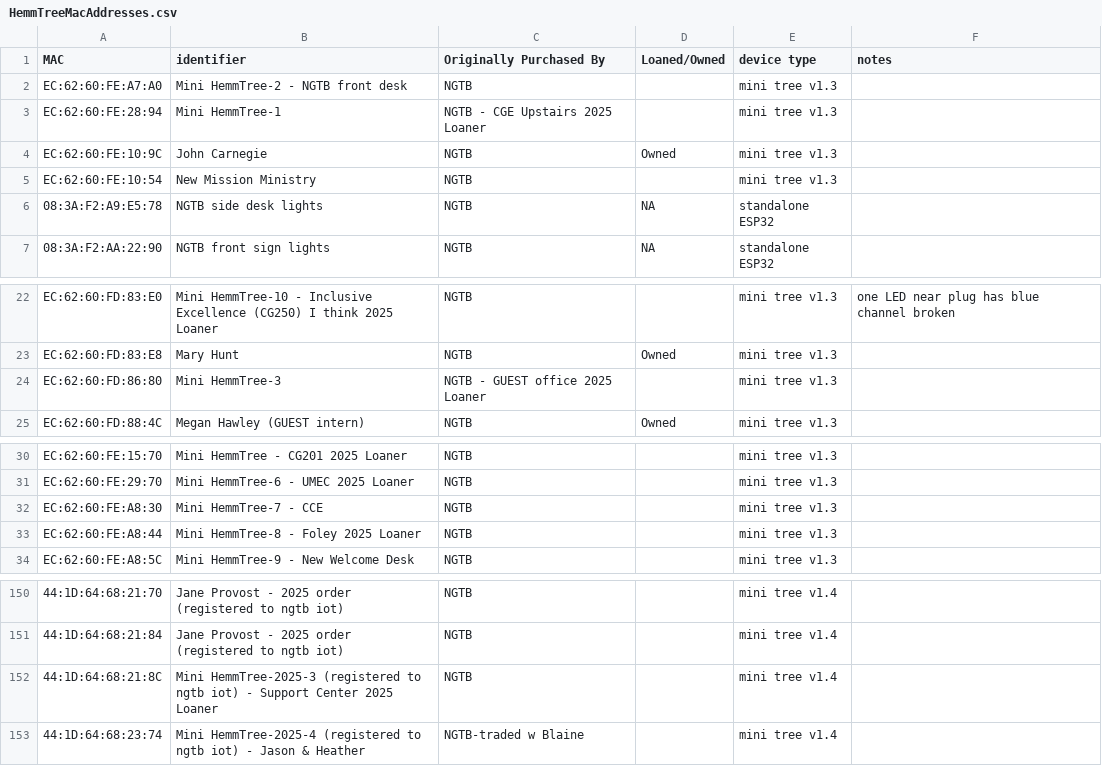
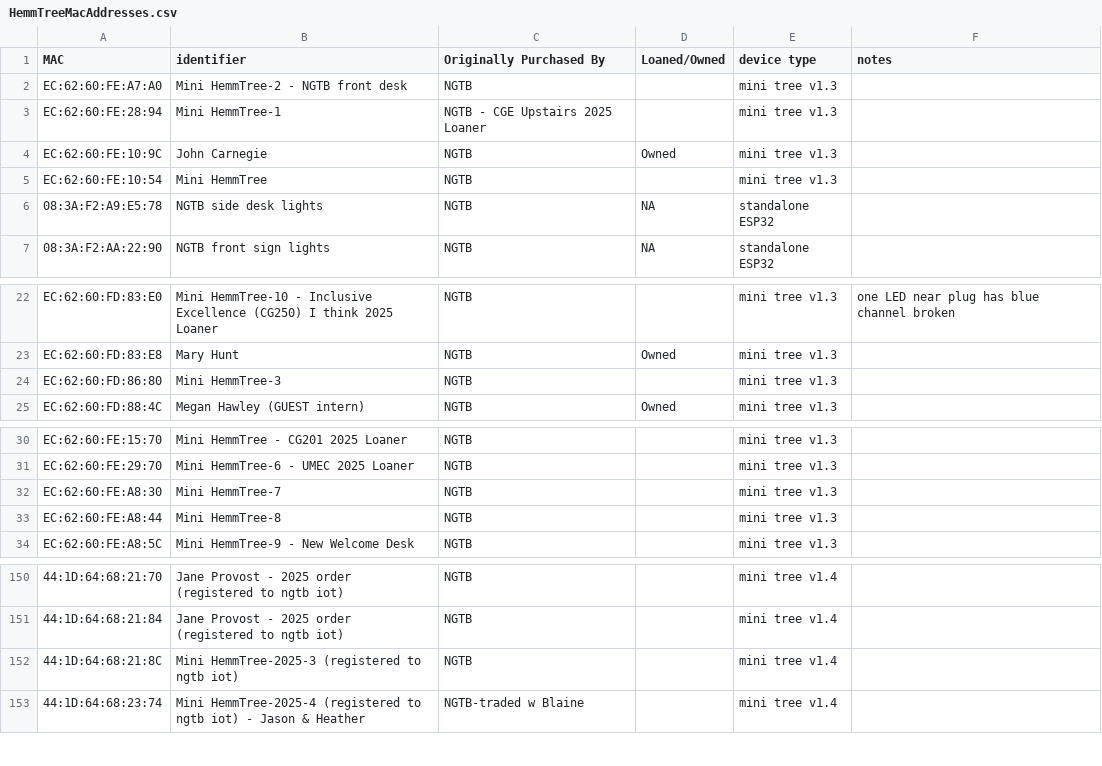
Before and after one commit to NextGenTechBar/HemmTree, a CSV file: HemmTreeMacAddresses.csv, drawn as a sheet; only a part is shown, gaps mark what is left out; the diff names each change by its address in the sheet, - before the commit and + after, or states it on an @@ line.

Commit message:
Update HemmTreeMacAddresses.csv

```diff
--- a/HemmTreeMacAddresses.csv
+++ b/HemmTreeMacAddresses.csv
-B5 (identifier): New Mission Ministry
+B5 (identifier): Mini HemmTree
-C24 (Originally Purchased By): NGTB - GUEST office 2025 Loaner
+C24 (Originally Purchased By): NGTB
-B32 (identifier): Mini HemmTree-7 - CCE
+B32 (identifier): Mini HemmTree-7
-B33 (identifier): Mini HemmTree-8 - Foley 2025 Loaner
+B33 (identifier): Mini HemmTree-8
-B152 (identifier): …ngtb iot) - Support Center 2025 Loaner
+B152 (identifier): …ngtb iot)
```
